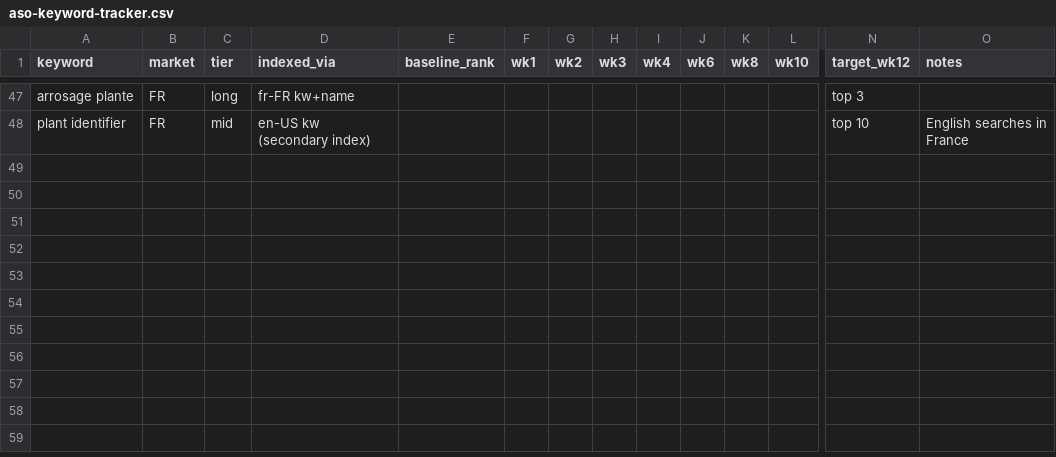
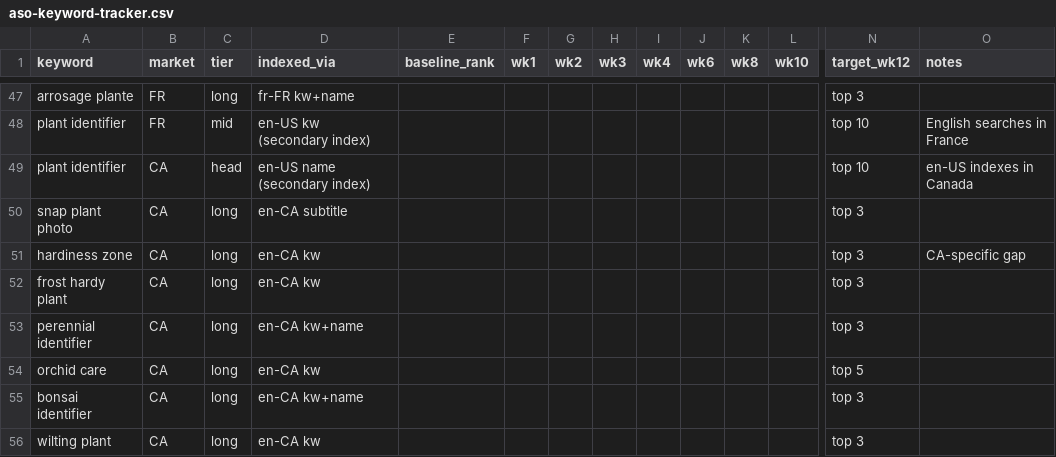
Before and after one commit to relaxingwhitenoise213-spec/test-1, a CSV file: aso-keyword-tracker.csv, drawn as a sheet; only a part is shown, gaps mark what is left out; rows hold the shown columns only; the diff names each change by its address in the sheet, - before the commit and + after, or states it on an @@ line.

```diff
--- a/aso-keyword-tracker.csv
+++ b/aso-keyword-tracker.csv
+row 49: plant identifier | CA | head | en-US name (secondary index) |  |  |  |  |  |  |  |  | top 10 | en-US indexes in Canada
+row 50: snap plant photo | CA | long | en-CA subtitle |  |  |  |  |  |  |  |  | top 3
+row 51: hardiness zone | CA | long | en-CA kw |  |  |  |  |  |  |  |  | top 3 | CA-specific gap
+row 52: frost hardy plant | CA | long | en-CA kw |  |  |  |  |  |  |  |  | top 3
+row 53: perennial identifier | CA | long | en-CA kw+name |  |  |  |  |  |  |  |  | top 3
+row 54: orchid care | CA | long | en-CA kw |  |  |  |  |  |  |  |  | top 5
+row 55: bonsai identifier | CA | long | en-CA kw+name |  |  |  |  |  |  |  |  | top 3
+row 56: wilting plant | CA | long | en-CA kw |  |  |  |  |  |  |  |  | top 3
```
Also changed, not shown: 1 other file.
